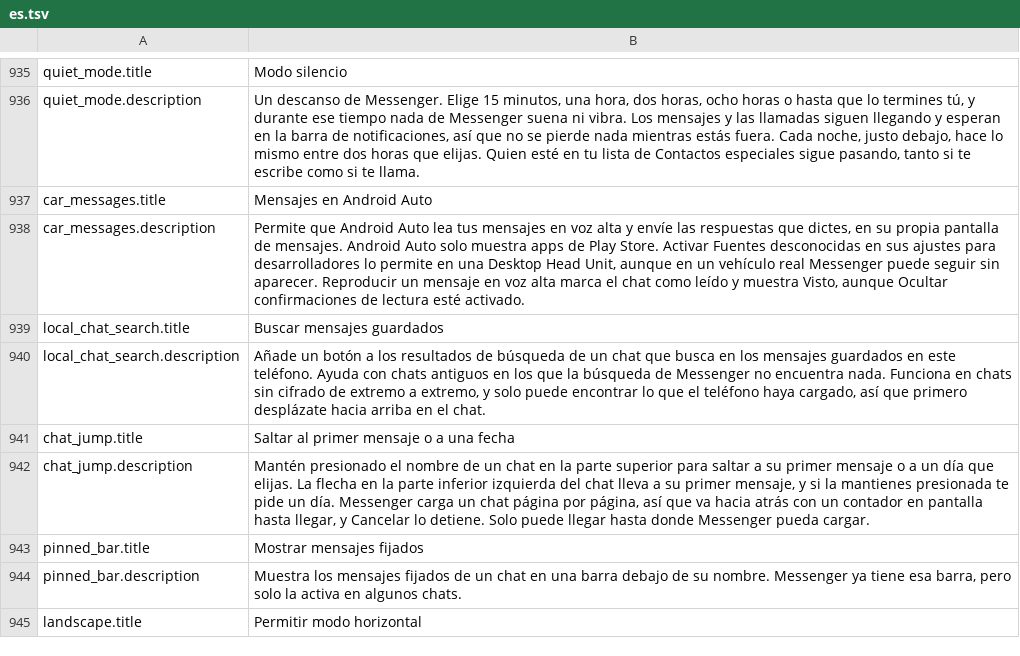
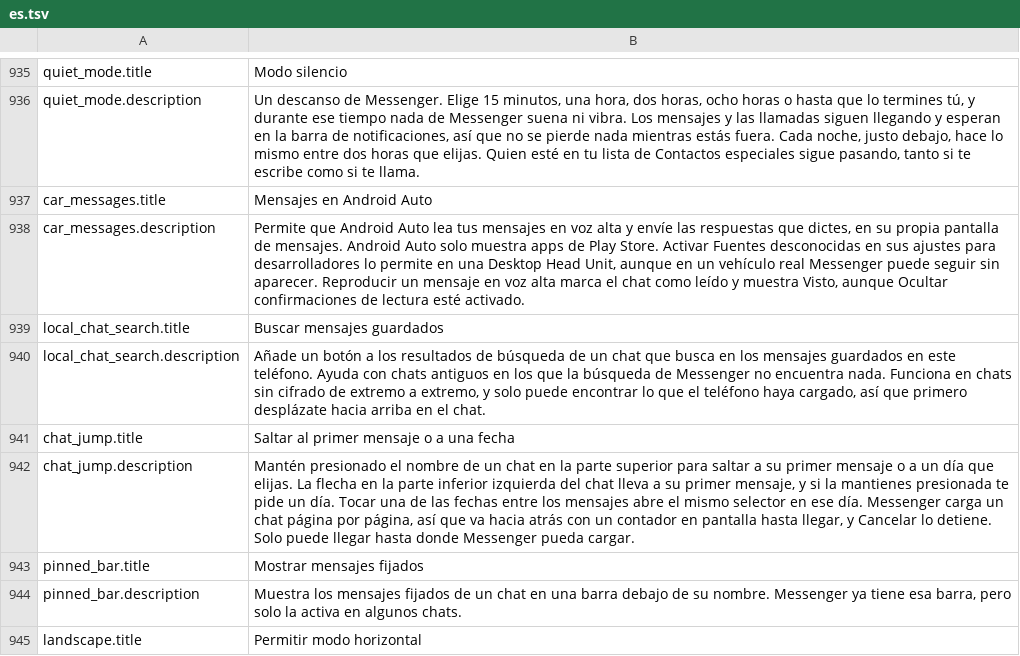
Before and after one commit to SysAdminDoc/HushMessenger, a TSV file: extensions/messenger/src/main/l10n/es.tsv, drawn as a sheet; only a part is shown, gaps mark what is left out.

```diff
--- a/extensions/messenger/src/main/l10n/es.tsv
+++ b/extensions/messenger/src/main/l10n/es.tsv
@@ -941,3 +941,3 @@ local_chat_search.description	Añade un botón a los resultados de búsqueda de
 chat_jump.title	Saltar al primer mensaje o a una fecha
-chat_jump.description	Mantén presionado el nombre de un chat en la parte superior para saltar a su primer mensaje o a un día que elijas. La flecha en la parte inferior izquierda del chat lleva a su primer mensaje, y si la mantienes presionada te pide un día. Messenger carga un chat página por página, así que va hacia atrás con un contador en pantalla hasta llegar, y Cancelar lo detiene. Solo puede llegar hasta donde Messenger pueda cargar.
+chat_jump.description	Mantén presionado el nombre de un chat en la parte superior para saltar a su primer mensaje o a un día que elijas. La flecha en la parte inferior izquierda del chat lleva a su primer mensaje, y si la mantienes presionada te pide un día. Tocar una de las fechas entre los mensajes abre el mismo selector en ese día. Messenger carga un chat página por página, así que va hacia atrás con un contador en pantalla hasta llegar, y Cancelar lo detiene. Solo puede llegar hasta donde Messenger pueda cargar.
 pinned_bar.title	Mostrar mensajes fijados
```
Also changed, not shown: 1 other file.
